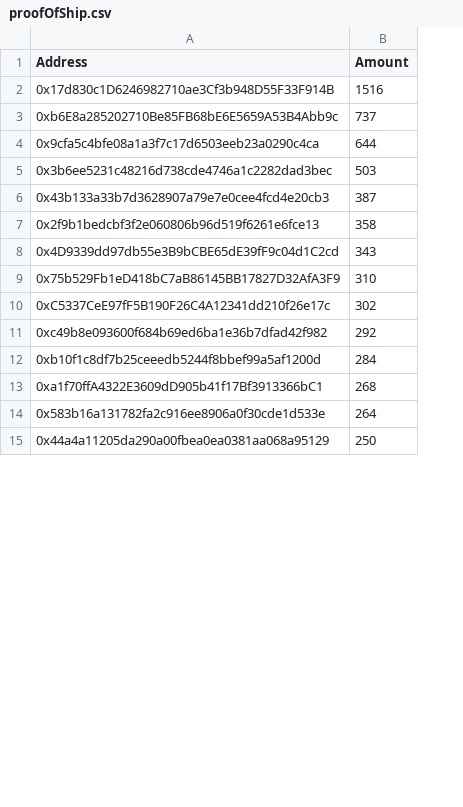
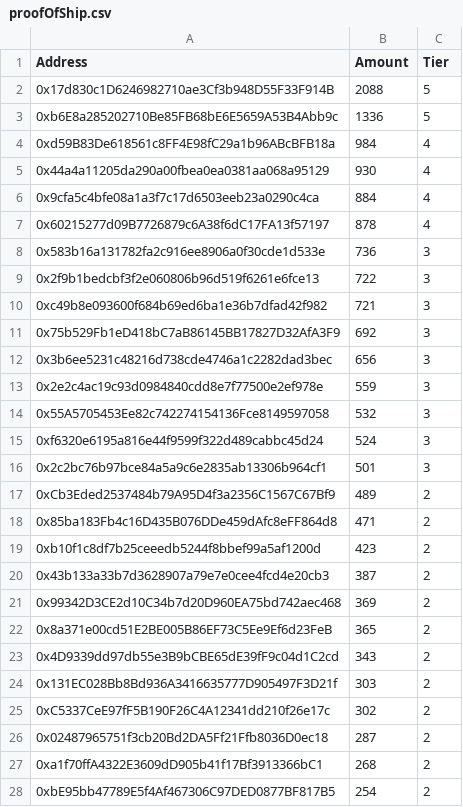
Before and after one commit to Superchaineco/prosperity-passport-backend, a CSV file: src/data/proofOfShip.csv, drawn as a sheet; only a part is shown; removed rows and columns are numbered as before the commit, all else as after; the diff covers the shown part only; the diff names each change by its address in the sheet, - before the commit and + after, or states it on an @@ line.

```diff
--- a/src/data/proofOfShip.csv
+++ b/src/data/proofOfShip.csv
+column C (Tier), rows 2-3: 5 | 5; row 6: 4; row 12: 3; row 20: 2; row 23: 2; row 25: 2; row 27: 2
-B2 (Amount): 1516
+B2 (Amount): 2088
-B3 (Amount): 737
+B3 (Amount): 1336
+row 4: 0xd59B83De618561c8FF4E98fC29a1b96ABcBFB18a | 984 | 4
+row 5: 0x44a4a11205da290a00fbea0ea0381aa068a95129 | 930 | 4
-B6 (Amount): 644
+B6 (Amount): 884
+row 7: 0x60215277d09B7726879c6A38f6dC17FA13f57197 | 878 | 4
+row 8: 0x583b16a131782fa2c916ee8906a0f30cde1d533e | 736 | 3
+row 9: 0x2f9b1bedcbf3f2e060806b96d519f6261e6fce13 | 722 | 3
+row 10: 0xc49b8e093600f684b69ed6ba1e36b7dfad42f982 | 721 | 3
+row 11: 0x75b529Fb1eD418bC7aB86145BB17827D32AfA3F9 | 692 | 3
-B12 (Amount): 503
+B12 (Amount): 656
+row 13: 0x2e2c4ac19c93d0984840cdd8e7f77500e2ef978e | 559 | 3
+row 14: 0x55A5705453Ee82c742274154136Fce8149597058 | 532 | 3
+row 15: 0xf6320e6195a816e44f9599f322d489cabbc45d24 | 524 | 3
+row 16: 0x2c2bc76b97bce84a5a9c6e2835ab13306b964cf1 | 501 | 3
+row 17: 0xCb3Eded2537484b79A95D4f3a2356C1567C67Bf9 | 489 | 2
+row 18: 0x85ba183Fb4c16D435B076DDe459dAfc8eFF864d8 | 471 | 2
+row 19: 0xb10f1c8df7b25ceeedb5244f8bbef99a5af1200d | 423 | 2
-row 7: 0x2f9b1bedcbf3f2e060806b96d519f6261e6fce13 | 358
+row 21: 0x99342D3CE2d10C34b7d20D960EA75bd742aec468 | 369 | 2
+row 22: 0x8a371e00cd51E2BE005B86EF73C5Ee9Ef6d23FeB | 365 | 2
-row 9: 0x75b529Fb1eD418bC7aB86145BB17827D32AfA3F9 | 310
+row 24: 0x131EC028Bb8Bd936A3416635777D905497F3D21f | 303 | 2
-row 11: 0xc49b8e093600f684b69ed6ba1e36b7dfad42f982 | 292
-row 12: 0xb10f1c8df7b25ceeedb5244f8bbef99a5af1200d | 284
+row 26: 0x02487965751f3cb20Bd2DA5Ff21Ffb8036D0ec18 | 287 | 2
-row 14: 0x583b16a131782fa2c916ee8906a0f30cde1d533e | 264
-row 15: 0x44a4a11205da290a00fbea0ea0381aa068a95129 | 250
+row 28: 0xbE95bb47789E5f4Af467306C97DED0877BF817B5 | 254 | 2
```
Also changed, not shown: 17 added rows and 3 removed rows elsewhere in this file, src/data/ecoCredits.csv, 1 other file.
